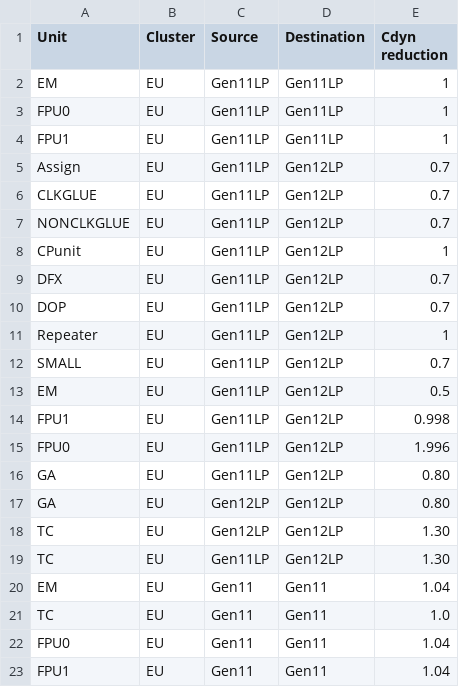
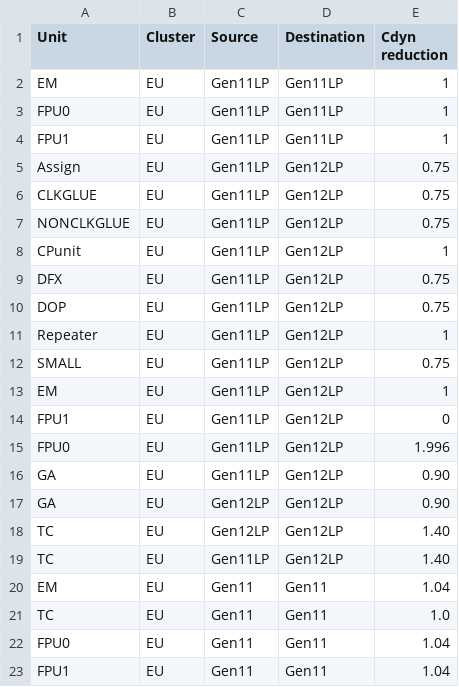
Before and after one commit to tushgarg20/Alps-ci-cd, a CSV file: Inputs/unit_cdyn_cagr.csv, drawn as a sheet; only a part is shown.

```diff
--- a/Inputs/unit_cdyn_cagr.csv
+++ b/Inputs/unit_cdyn_cagr.csv
@@ -4,17 +4,17 @@ FPU0,EU,Gen11LP,Gen11LP,1
 FPU1,EU,Gen11LP,Gen11LP,1
-Assign,EU,Gen11LP,Gen12LP,0.7
-CLKGLUE,EU,Gen11LP,Gen12LP,0.7
-NONCLKGLUE,EU,Gen11LP,Gen12LP,0.7
+Assign,EU,Gen11LP,Gen12LP,0.75
+CLKGLUE,EU,Gen11LP,Gen12LP,0.75
+NONCLKGLUE,EU,Gen11LP,Gen12LP,0.75
 CPunit,EU,Gen11LP,Gen12LP,1
-DFX,EU,Gen11LP,Gen12LP,0.7
-DOP,EU,Gen11LP,Gen12LP,0.7
+DFX,EU,Gen11LP,Gen12LP,0.75
+DOP,EU,Gen11LP,Gen12LP,0.75
 Repeater,EU,Gen11LP,Gen12LP,1
-SMALL,EU,Gen11LP,Gen12LP,0.7
-EM,EU,Gen11LP,Gen12LP,0.5
-FPU1,EU,Gen11LP,Gen12LP,0.998
+SMALL,EU,Gen11LP,Gen12LP,0.75
+EM,EU,Gen11LP,Gen12LP,1
+FPU1,EU,Gen11LP,Gen12LP,0
 FPU0,EU,Gen11LP,Gen12LP,1.996
-GA,EU,Gen11LP,Gen12LP,0.80
-GA,EU,Gen12LP,Gen12LP,0.80
-TC,EU,Gen12LP,Gen12LP,1.30
-TC,EU,Gen11LP,Gen12LP,1.30
+GA,EU,Gen11LP,Gen12LP,0.90
+GA,EU,Gen12LP,Gen12LP,0.90
+TC,EU,Gen12LP,Gen12LP,1.40
+TC,EU,Gen11LP,Gen12LP,1.40
 EM,EU,Gen11,Gen11,1.04
```
Also changed, not shown: Inputs/cdyn.csv.
